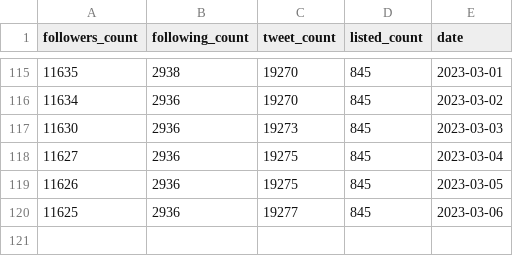
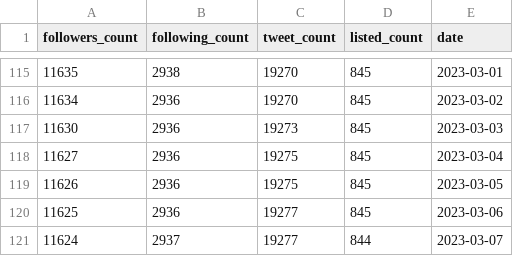
Before and after one commit to stiles/twitter-followers-history, a CSV file: data/processed/stiles_followers_archive.csv, drawn as a sheet; only a part is shown, gaps mark what is left out.

```diff
--- a/data/processed/stiles_followers_archive.csv
+++ b/data/processed/stiles_followers_archive.csv
@@ -120 +120,2 @@ followers_count,following_count,tweet_count,listed_count,date
 11625,2936,19277,845,2023-03-06
+11624,2937,19277,844,2023-03-07
```
Also changed, not shown: data/processed/stiles_followers.csv, 1 other file.
